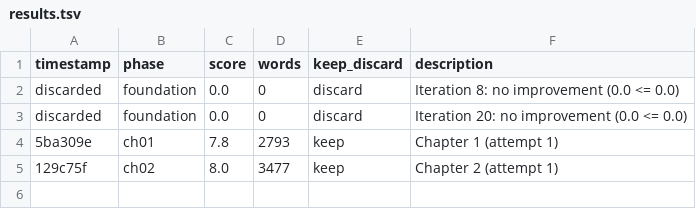
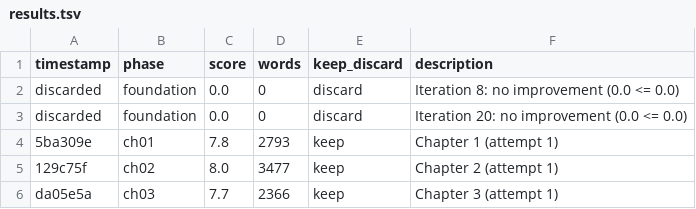
Before and after one commit to zeck999/autonovel-w-ui, a TSV file: results.tsv, drawn as a sheet; the diff names each change by its address in the sheet, - before the commit and + after, or states it on an @@ line.

```diff
--- a/results.tsv
+++ b/results.tsv
+row 6: da05e5a | ch03 | 7.7 | 2366 | keep | Chapter 3 (attempt 1)
```
Also changed, not shown: 2 other files.
